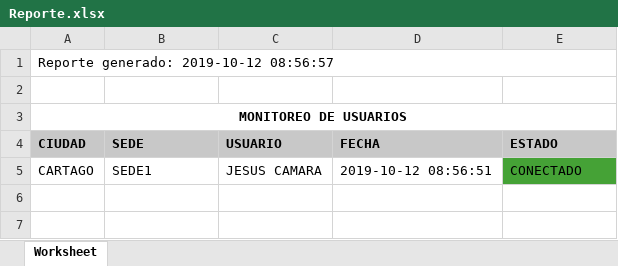
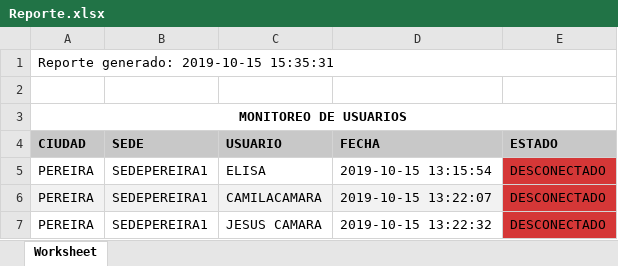
Before and after one commit to yackfranco/EncuestarMagisoftPortal, an Excel workbook: app/model/reportes/Reporte.xlsx, sheet Worksheet, drawn as a sheet; values as stored, in another font and other column widths than the file's, no borders; removed rows and columns are numbered as before the commit, all else as after; the diff names each change by its address in the sheet, - before the commit and + after, or states it on an @@ line.

```diff
--- a/app/model/reportes/Reporte.xlsx (sheet Worksheet)
+++ b/app/model/reportes/Reporte.xlsx (sheet Worksheet)
-A1 (CIUDAD): Reporte generado: 2019-10-12 08:56:57
+A1 (CIUDAD): Reporte generado: 2019-10-15 15:35:31
-row 5: CARTAGO | SEDE1 | JESUS CAMARA | 2019-10-12 08:56:51 | CONECTADO
+row 5: PEREIRA | SEDEPEREIRA1 | ELISA | 2019-10-15 13:15:54 | DESCONECTADO
+row 6: PEREIRA | SEDEPEREIRA1 | CAMILACAMARA | 2019-10-15 13:22:07 | DESCONECTADO
+row 7: PEREIRA | SEDEPEREIRA1 | JESUS CAMARA | 2019-10-15 13:22:32 | DESCONECTADO
```
Also changed, not shown: app/model/reportes/ReporteGeneralDetalle.xlsx, 23 other files.
